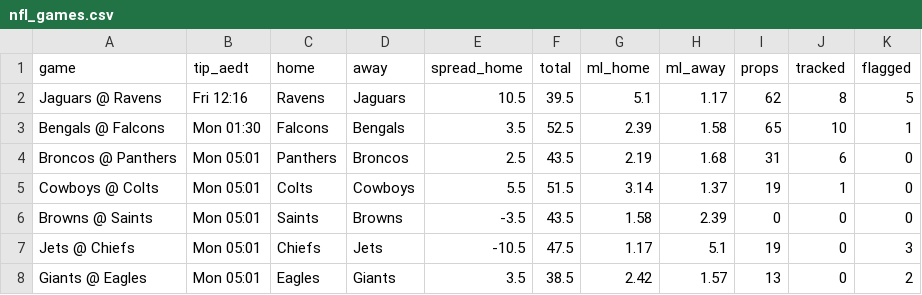
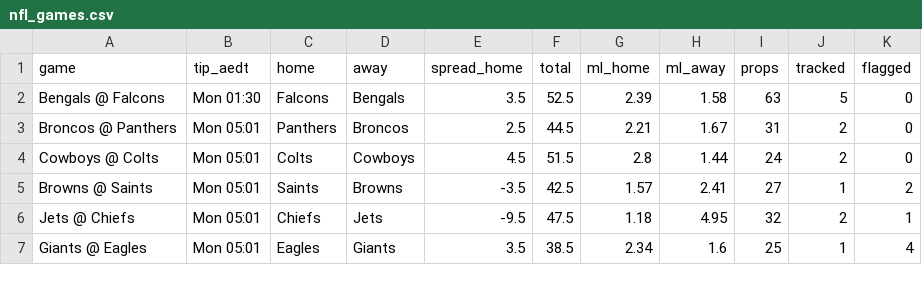
Before and after one commit to andrewkyriacou1993-lang/claudiopunt, a CSV file: data/nfl_games.csv, drawn as a sheet; only a part is shown; the diff covers the shown part only.

```diff
--- a/data/nfl_games.csv
+++ b/data/nfl_games.csv
@@ -1,8 +1,7 @@
 game,tip_aedt,home,away,spread_home,total,ml_home,ml_away,props,tracked,flagged
-Jaguars @ Ravens,Fri 12:16,Ravens,Jaguars,10.5,39.5,5.1,1.17,62,8,5
-Bengals @ Falcons,Mon 01:30,Falcons,Bengals,3.5,52.5,2.39,1.58,65,10,1
-Broncos @ Panthers,Mon 05:01,Panthers,Broncos,2.5,43.5,2.19,1.68,31,6,0
-Cowboys @ Colts,Mon 05:01,Colts,Cowboys,5.5,51.5,3.14,1.37,19,1,0
-Browns @ Saints,Mon 05:01,Saints,Browns,-3.5,43.5,1.58,2.39,0,0,0
-Jets @ Chiefs,Mon 05:01,Chiefs,Jets,-10.5,47.5,1.17,5.1,19,0,3
-Giants @ Eagles,Mon 05:01,Eagles,Giants,3.5,38.5,2.42,1.57,13,0,2
+Bengals @ Falcons,Mon 01:30,Falcons,Bengals,3.5,52.5,2.39,1.58,63,5,0
+Broncos @ Panthers,Mon 05:01,Panthers,Broncos,2.5,44.5,2.21,1.67,31,2,0
+Cowboys @ Colts,Mon 05:01,Colts,Cowboys,4.5,51.5,2.8,1.44,24,2,0
+Browns @ Saints,Mon 05:01,Saints,Browns,-3.5,42.5,1.57,2.41,27,1,2
+Jets @ Chiefs,Mon 05:01,Chiefs,Jets,-9.5,47.5,1.18,4.95,32,2,1
+Giants @ Eagles,Mon 05:01,Eagles,Giants,3.5,38.5,2.34,1.6,25,1,4
```
Also changed, not shown: 38 edited cells elsewhere in this file, data/nfl_best.csv, data/nfl_injuries.csv, 4 other files.
